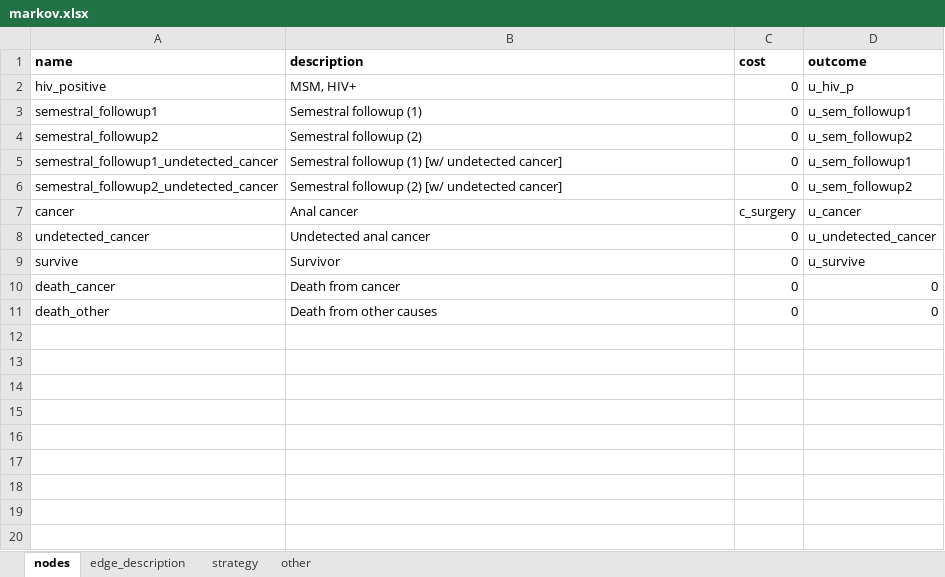
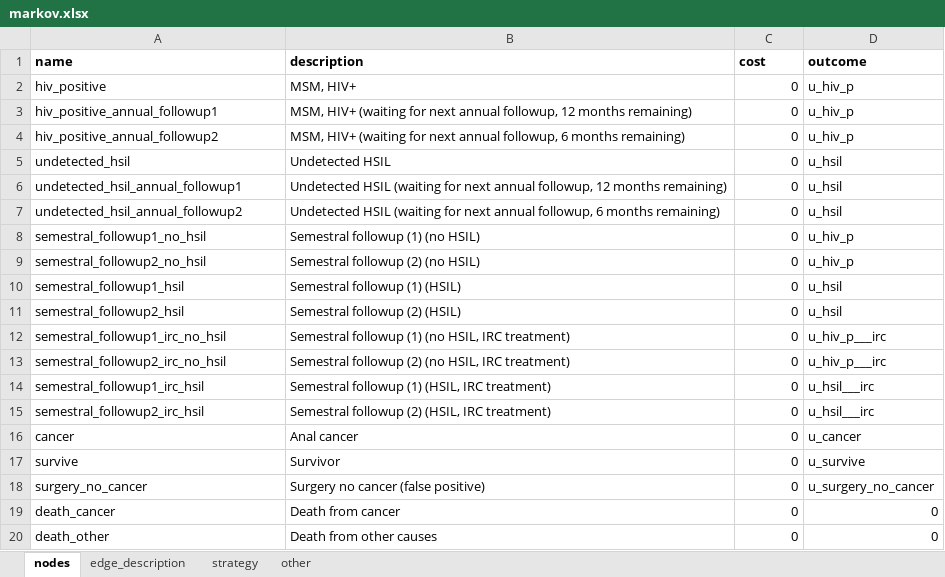
Before and after one commit to david-gomez-guillen/cea-anus, an Excel workbook: models/markov.xlsx, sheet nodes, drawn as a sheet; values as stored, in another font and other column widths than the file's, no borders; removed rows and columns are numbered as before the commit, all else as after; the diff names each change by its address in the sheet, - before the commit and + after, or states it on an @@ line.

```diff
--- a/models/markov.xlsx (sheet nodes)
+++ b/models/markov.xlsx (sheet nodes)
+row 3: hiv_positive_annual_followup1 | MSM, HIV+ (waiting for next annual followup, 12 months remaining) | 0 | u_hiv_p
+row 4: hiv_positive_annual_followup2 | MSM, HIV+ (waiting for next annual followup, 6 months remaining) | 0 | u_hiv_p
+row 5: undetected_hsil | Undetected HSIL | 0 | u_hsil
+row 6: undetected_hsil_annual_followup1 | Undetected HSIL (waiting for next annual followup, 12 months remaining) | 0 | u_hsil
+row 7: undetected_hsil_annual_followup2 | Undetected HSIL (waiting for next annual followup, 6 months remaining) | 0 | u_hsil
+row 8: semestral_followup1_no_hsil | Semestral followup (1) (no HSIL) | 0 | u_hiv_p
+row 9: semestral_followup2_no_hsil | Semestral followup (2) (no HSIL) | 0 | u_hiv_p
-A10 (name): semestral_followup1
+A10 (name): semestral_followup1_hsil
-B10 (description): Semestral followup (1)
+B10 (description): Semestral followup (1) (HSIL)
-D10 (outcome): u_sem_followup1
+D10 (outcome): u_hsil
-A11 (name): semestral_followup2
+A11 (name): semestral_followup2_hsil
-B11 (description): Semestral followup (2)
+B11 (description): Semestral followup (2) (HSIL)
-D11 (outcome): u_sem_followup2
+D11 (outcome): u_hsil
-row 5: semestral_followup1_undetected_cancer | Semestral followup (1) [w/ undetected cancer] | 0 | u_sem_followup1
-row 6: semestral_followup2_undetected_cancer | Semestral followup (2) [w/ undetected cancer] | 0 | u_sem_followup2
+row 12: semestral_followup1_irc_no_hsil | Semestral followup (1) (no HSIL, IRC treatment) | 0 | u_hiv_p___irc
+row 13: semestral_followup2_irc_no_hsil | Semestral followup (2) (no HSIL, IRC treatment) | 0 | u_hiv_p___irc
+row 14: semestral_followup1_irc_hsil | Semestral followup (1) (HSIL, IRC treatment) | 0 | u_hsil___irc
+row 15: semestral_followup2_irc_hsil | Semestral followup (2) (HSIL, IRC treatment) | 0 | u_hsil___irc
-C16 (cost): c_surgery
+C16 (cost): 0
-row 8: undetected_cancer | Undetected anal cancer | 0 | u_undetected_cancer
+row 18: surgery_no_cancer | Surgery no cancer (false positive) | 0 | u_surgery_no_cancer
```
Also changed, not shown: sheet other, sheet strategy, sheet edge_description, params/context.xlsx, 54 other files.
